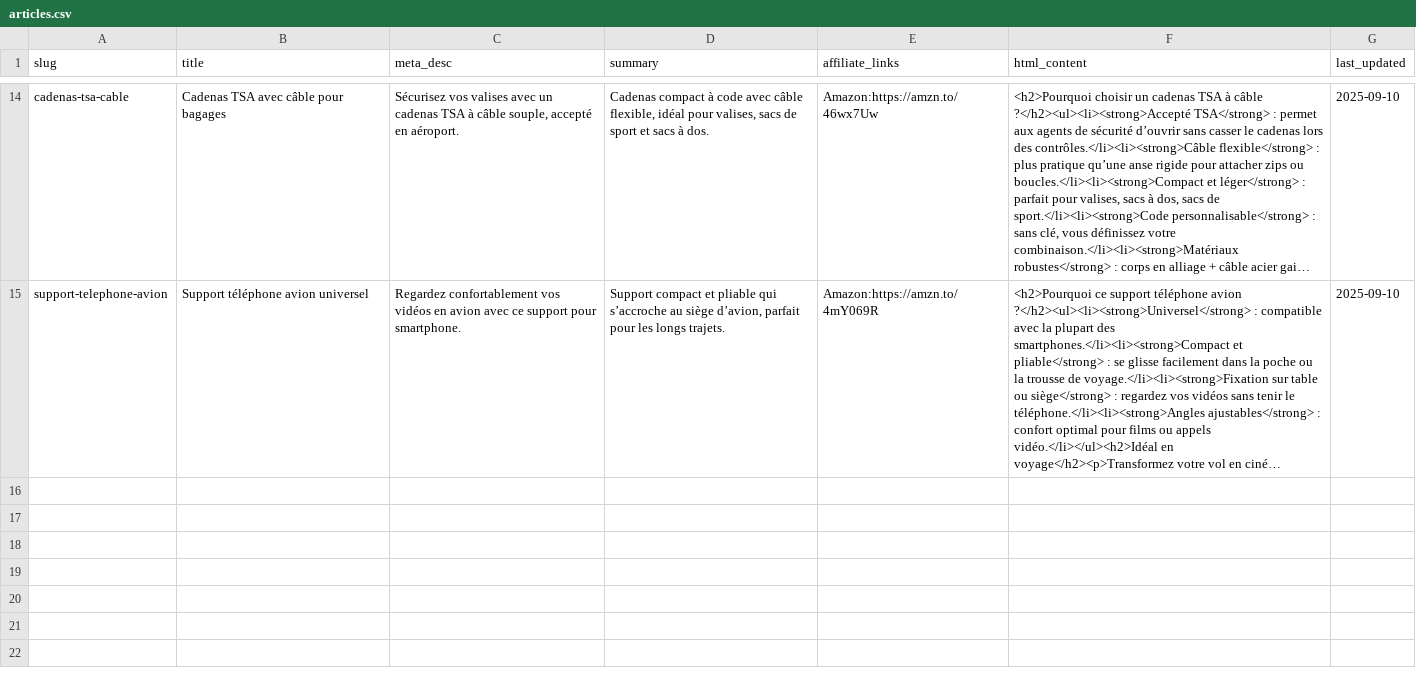
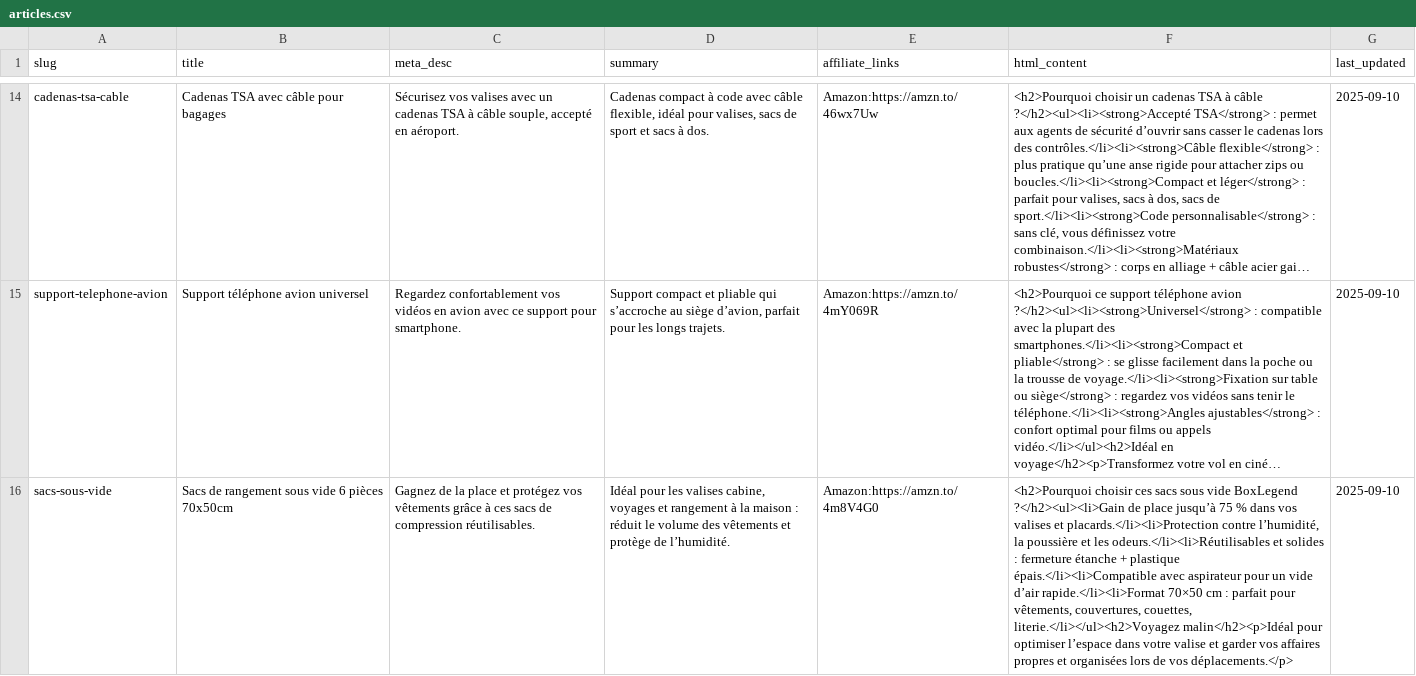
Before and after one commit to francois-cf/guidefacile, a CSV file: data/articles.csv, drawn as a sheet; only a part is shown, gaps mark what is left out; long unchanged cells end in …; the diff names each change by its address in the sheet, - before the commit and + after, or states it on an @@ line.

Commit message:
Update articles.csv

```diff
--- a/data/articles.csv
+++ b/data/articles.csv
+row 16: sacs-sous-vide | Sacs de rangement sous vide 6 pièces 70x50cm | Gagnez de la place et protégez vos vêtements grâce à ces sacs de compression réutilisables. | Idéal pour les valises cabine, voyages et rangement à la maison : réduit le volume des vêtements et protège de l’humidité. | Amazon:https://amzn.to/4m8V4G0 | <h2>Pourquoi choisir ces sacs sous vide BoxLegend ?</h2><ul><li>Gain de place jusqu’à 75 % dans vos valises et placards.</li><li>Protection contre l’humidité, la poussière et les odeurs.</li><li>Réutilisables et solides : fermeture étanche + plastique épais.</li><li>Compatible avec aspirateur pour un vide d’air rapide.</li><li>Format 70×50 cm : parfait pour vêtements, couvertures, couettes, literie.</li></ul><h2>Voyagez malin</h2><p>Idéal pour optimiser l’espace dans votre valise et garder vos affaires propres et organisées lors de vos déplacements.</p> | 2025-09-10
```
